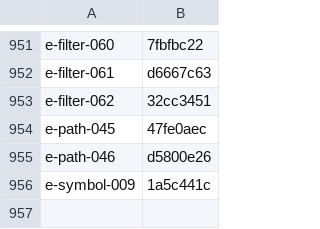
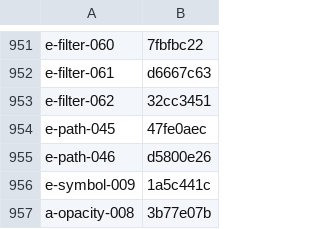
Before and after one commit to RazrFalcon/resvg, a CSV file: usvg/testing_tools/cache.csv, drawn as a sheet; only a part is shown, gaps mark what is left out.

Commit message:
(usvg) Fixed groups regrouping.

```diff
--- a/usvg/testing_tools/cache.csv
+++ b/usvg/testing_tools/cache.csv
@@ -956 +956,2 @@ e-path-046,d5800e26
 e-symbol-009,1a5c441c
+a-opacity-008,3b77e07b
```
Also changed, not shown: 4 other files.
